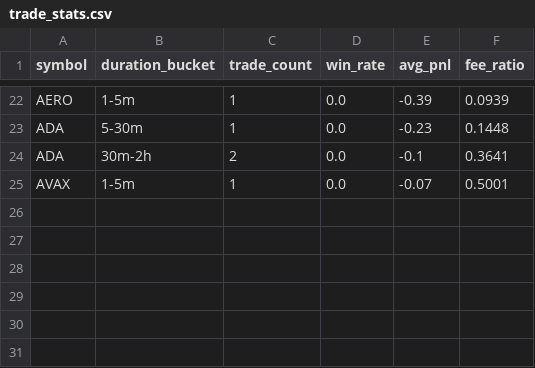
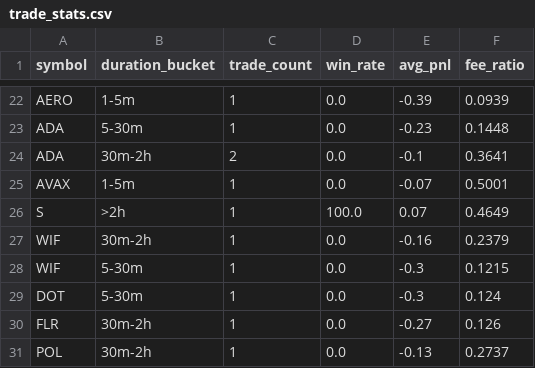
Before and after one commit to Quaser41/Crypto-Bot, a CSV file: analytics/trade_stats.csv, drawn as a sheet; only a part is shown, gaps mark what is left out; the diff names each change by its address in the sheet, - before the commit and + after, or states it on an @@ line.

```diff
--- a/analytics/trade_stats.csv
+++ b/analytics/trade_stats.csv
+row 26: S | >2h | 1 | 100.0 | 0.07 | 0.4649
+row 27: WIF | 30m-2h | 1 | 0.0 | -0.16 | 0.2379
+row 28: WIF | 5-30m | 1 | 0.0 | -0.3 | 0.1215
+row 29: DOT | 5-30m | 1 | 0.0 | -0.3 | 0.124
+row 30: FLR | 30m-2h | 1 | 0.0 | -0.27 | 0.126
+row 31: POL | 30m-2h | 1 | 0.0 | -0.13 | 0.2737
```
Also changed, not shown: 14 other files.
